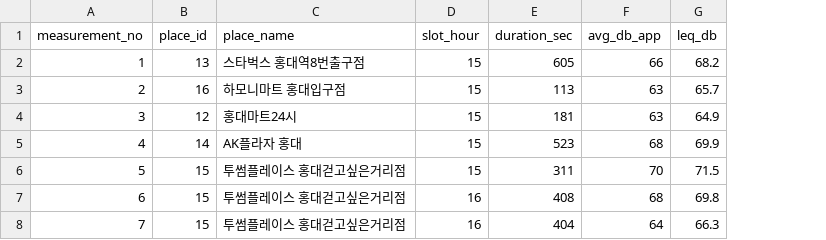
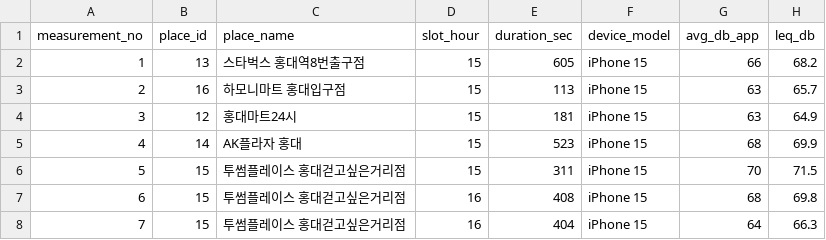
Before and after one commit to Jisub24/calm-map, a CSV file: analysis/측정결과.csv, drawn as a sheet; only a part is shown; the diff names each change by its address in the sheet, - before the commit and + after, or states it on an @@ line.

```diff
--- a/analysis/측정결과.csv
+++ b/analysis/측정결과.csv
+column F (device_model), rows 2-8: all iPhone 15
```
Also changed, not shown: 6 other files.
